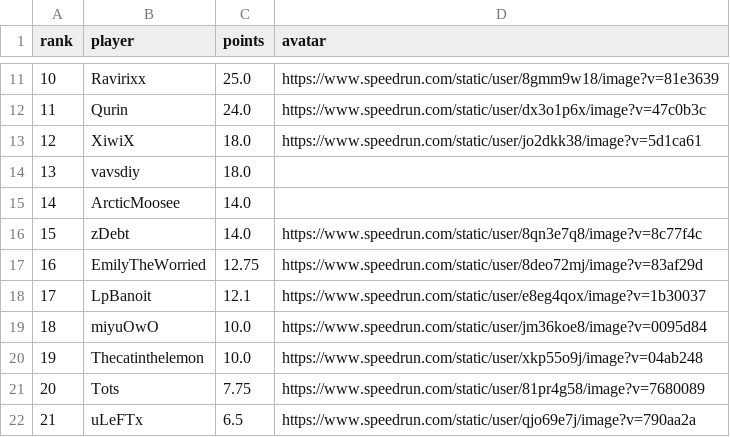
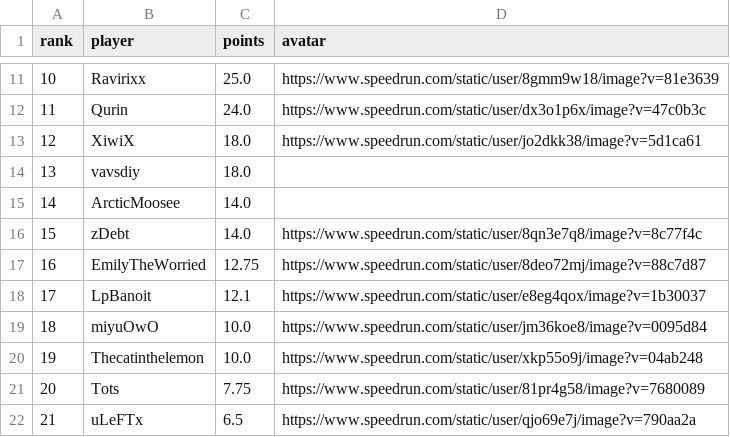
Before and after one commit to BGSW-dev/ReanimaHub, a CSV file: main_game.csv, drawn as a sheet; only a part is shown, gaps mark what is left out.

```diff
--- a/main_game.csv
+++ b/main_game.csv
@@ -16,3 +16,3 @@ rank,player,points,avatar
 15,zDebt,14.0,https://www.speedrun.com/static/user/8qn3e7q8/image?v=8c77f4c
-16,EmilyTheWorried,12.75,https://www.speedrun.com/static/user/8deo72mj/image?v=83af29d
+16,EmilyTheWorried,12.75,https://www.speedrun.com/static/user/8deo72mj/image?v=88c7d87
 17,LpBanoit,12.1,https://www.speedrun.com/static/user/e8eg4qox/image?v=1b30037
```
Also changed, not shown: 1 other file.
